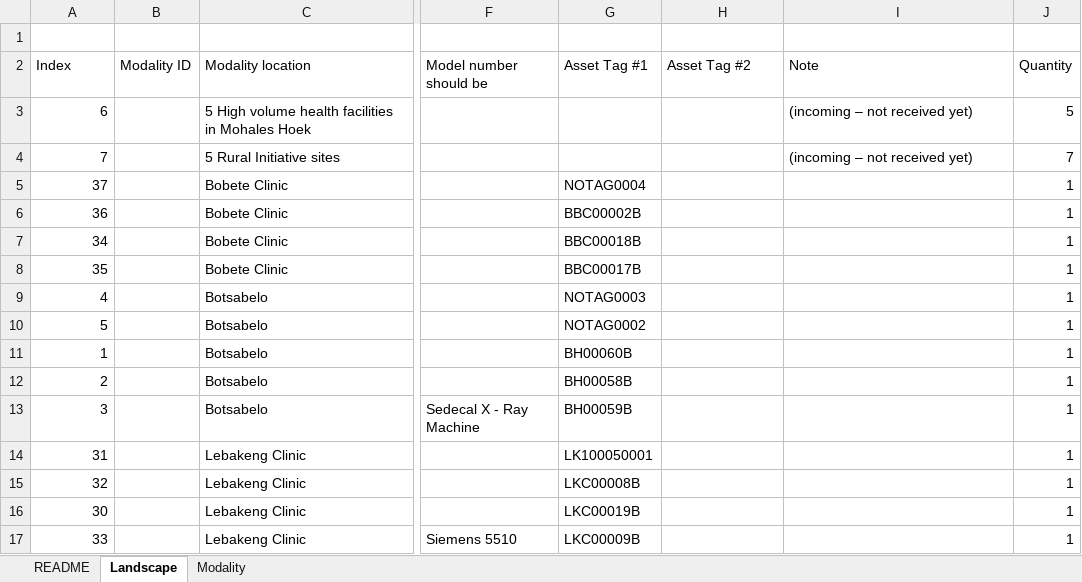
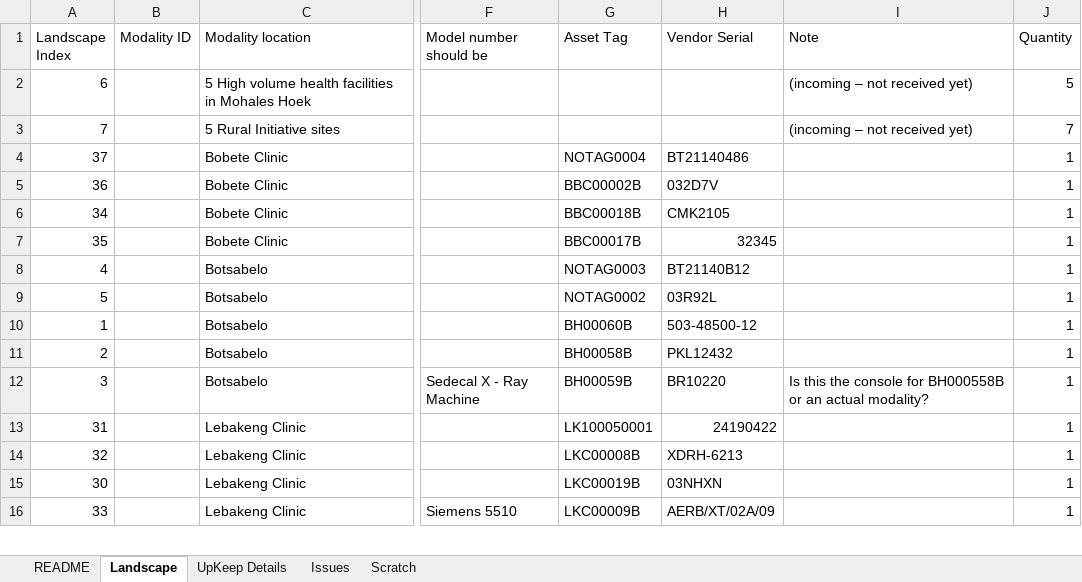
Before and after one commit to jwalbers/imladris-bophelong, an Excel workbook: modalities/Lesotho-modalities.xlsx, sheet Landscape, drawn as a sheet; only a part is shown, gaps mark what is left out; values as stored, in another font and other column widths than the file's, no cell formats; table styles not drawn; removed rows and columns are numbered as before the commit, all else as after; rows hold the shown columns only; the diff covers the shown part only; the diff names each change by its address in the sheet, - before the commit and + after, or states it on an @@ line.

```diff
--- a/modalities/Lesotho-modalities.xlsx (sheet Landscape)
+++ b/modalities/Lesotho-modalities.xlsx (sheet Landscape)
-sheet tab: Modality
+sheet tab: UpKeep Details
+sheet tab: Issues
+sheet tab: Scratch
-row 1: (empty)
-A1: Index
+A1: Landscape Index
-G1: Asset Tag #1
+G1: Asset Tag
-H1: Asset Tag #2
+H1: Vendor Serial
-H4 (Vendor Serial): (empty)
+H4 (Vendor Serial): BT21140486
-H5 (Vendor Serial): (empty)
+H5 (Vendor Serial): 032D7V
-H6 (Vendor Serial): (empty)
+H6 (Vendor Serial): CMK2105
-H7 (Vendor Serial): (empty)
+H7 (Vendor Serial): 32345
-H8 (Vendor Serial): (empty)
+H8 (Vendor Serial): BT21140B12
-H9 (Vendor Serial): (empty)
+H9 (Vendor Serial): 03R92L
-H10 (Vendor Serial): (empty)
+H10 (Vendor Serial): 503-48500-12
-H11 (Vendor Serial): (empty)
+H11 (Vendor Serial): PKL12432
-H12 (Vendor Serial): (empty)
+H12 (Vendor Serial): BR10220
-I12 (Note): (empty)
+I12 (Note): Is this the console for BH000558B or an actual modality?
-H13 (Vendor Serial): (empty)
+H13 (Vendor Serial): 24190422
-H14 (Vendor Serial): (empty)
+H14 (Vendor Serial): XDRH-6213
-H15 (Vendor Serial): (empty)
+H15 (Vendor Serial): 03NHXN
-H16 (Vendor Serial): (empty)
+H16 (Vendor Serial): AERB/XT/02A/09
```
Also changed, not shown: 2 added rows and 27 edited cells elsewhere in this sheet, sheet UpKeep Details, sheet README, cell formats, hidden cells, 2 other files.
